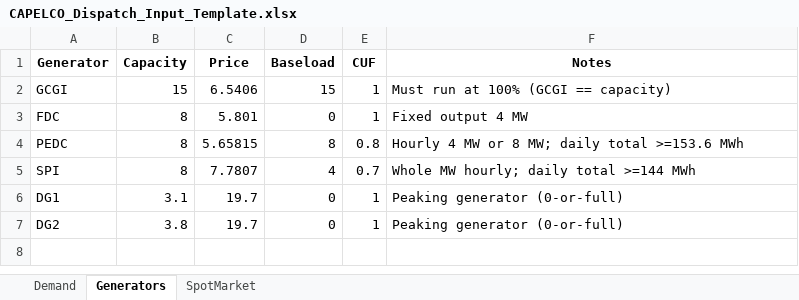
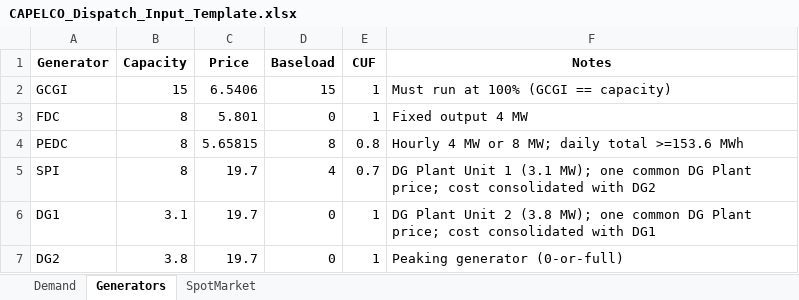
Before and after one commit to ijfvs/dispatch-optimizer, an Excel workbook: CAPELCO_Dispatch_Input_Template.xlsx, sheet Generators, drawn as a sheet; values as stored, in another font and other column widths than the file's, no borders; the diff names each change by its address in the sheet, - before the commit and + after, or states it on an @@ line.

```diff
--- a/CAPELCO_Dispatch_Input_Template.xlsx (sheet Generators)
+++ b/CAPELCO_Dispatch_Input_Template.xlsx (sheet Generators)
-C5 (Price): 7.7807
+C5 (Price): 19.7
-F5 (Notes): Whole MW hourly; daily total >=144 MWh
+F5 (Notes): DG Plant Unit 1 (3.1 MW); one common DG Plant price; cost consolidated with DG2
-F6 (Notes): Peaking generator (0-or-full)
+F6 (Notes): DG Plant Unit 2 (3.8 MW); one common DG Plant price; cost consolidated with DG1
```
Also changed, not shown: 2 other files.
